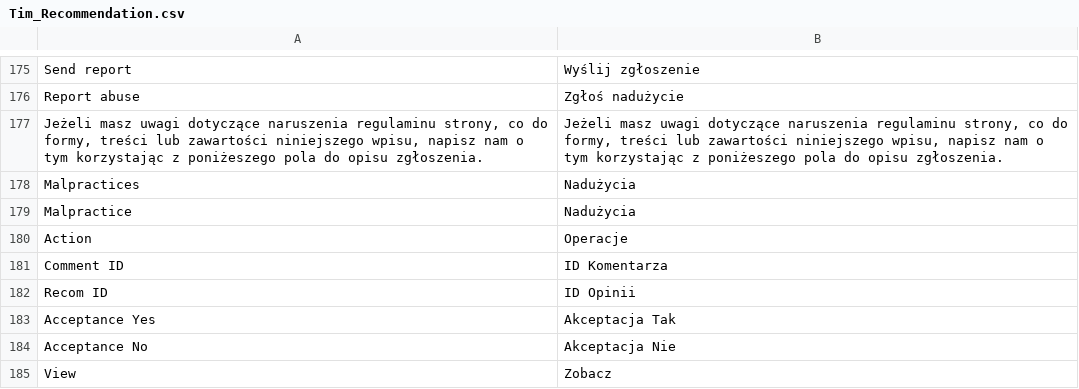
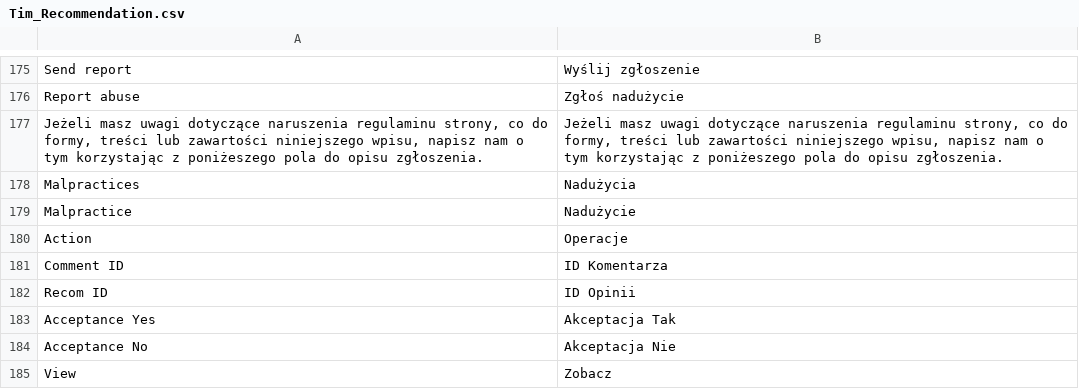
Before and after one commit to Vladishev/recommendation, a CSV file: app/locale/pl_PL/Tim_Recommendation.csv, drawn as a sheet; only a part is shown, gaps mark what is left out; the diff names each change by its address in the sheet, - before the commit and + after, or states it on an @@ line.

Commit message:
changed 4567

```diff
--- a/app/locale/pl_PL/Tim_Recommendation.csv
+++ b/app/locale/pl_PL/Tim_Recommendation.csv
-B179: Nadużycia
+B179: Nadużycie
```
